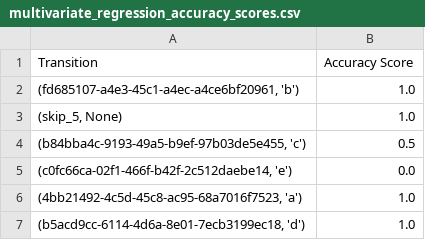
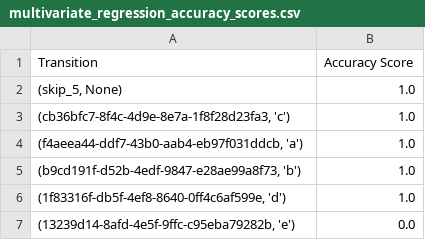
Before and after one commit to biscimus/Translucify, a CSV file: logs/multivariate_regression_accuracy_scores.csv, drawn as a sheet.

```diff
--- a/logs/multivariate_regression_accuracy_scores.csv
+++ b/logs/multivariate_regression_accuracy_scores.csv
@@ -1,7 +1,7 @@
 Transition,Accuracy Score
-"(fd685107-a4e3-45c1-a4ec-a4ce6bf20961, 'b')",1.0
 "(skip_5, None)",1.0
-"(b84bba4c-9193-49a5-b9ef-97b03de5e455, 'c')",0.5
-"(c0fc66ca-02f1-466f-b42f-2c512daebe14, 'e')",0.0
-"(4bb21492-4c5d-45c8-ac95-68a7016f7523, 'a')",1.0
-"(b5acd9cc-6114-4d6a-8e01-7ecb3199ec18, 'd')",1.0
+"(cb36bfc7-8f4c-4d9e-8e7a-1f8f28d23fa3, 'c')",1.0
+"(f4aeea44-ddf7-43b0-aab4-eb97f031ddcb, 'a')",1.0
+"(b9cd191f-d52b-4edf-9847-e28ae99a8f73, 'b')",1.0
+"(1f83316f-db5f-4ef8-8640-0ff4c6af599e, 'd')",1.0
+"(13239d14-8afd-4e5f-9ffc-c95eba79282b, 'e')",0.0
```
Also changed, not shown: 10 other files.
